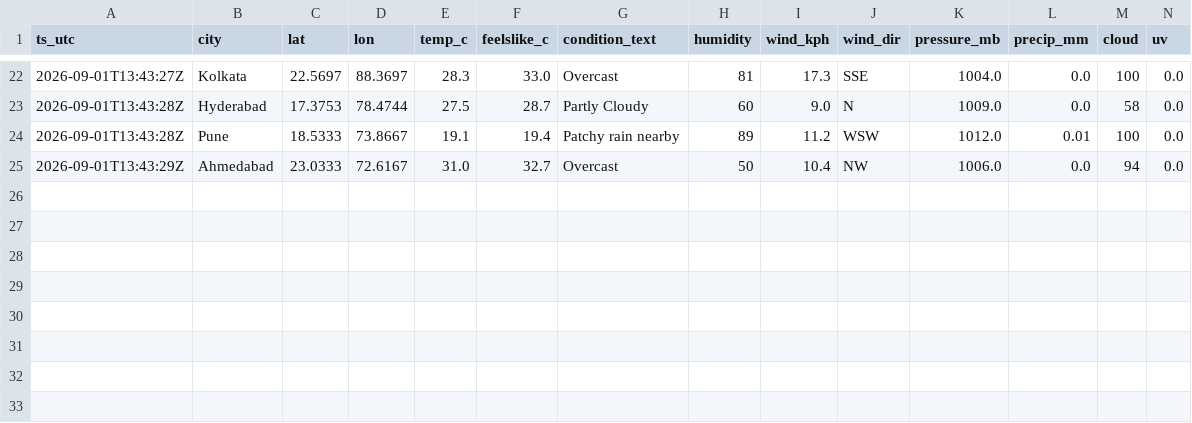
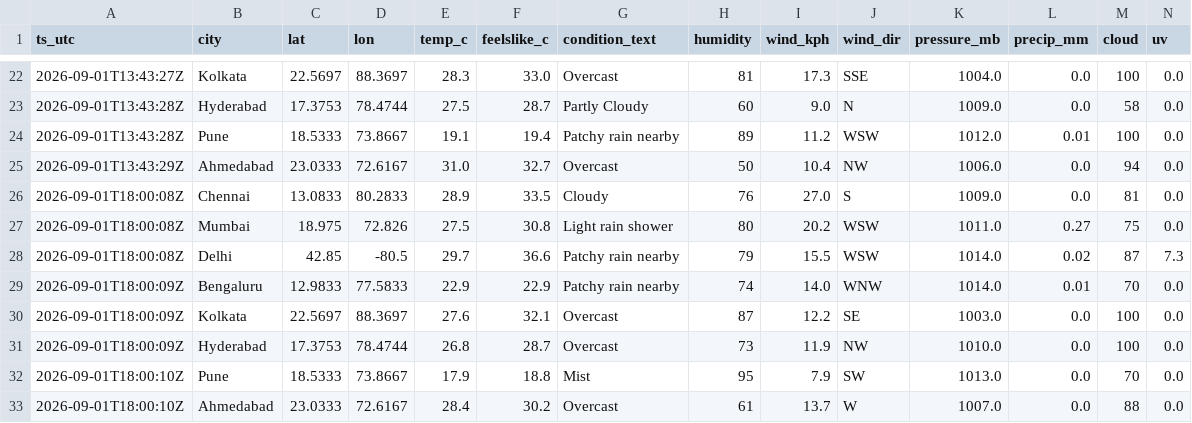
Before and after one commit to anwarmohammedbasha/weather-api-fetch, a CSV file: data/weather_india_2026_09.csv, drawn as a sheet; only a part is shown, gaps mark what is left out; rows hold the shown columns only; the diff names each change by its address in the sheet, - before the commit and + after, or states it on an @@ line.

```diff
--- a/data/weather_india_2026_09.csv
+++ b/data/weather_india_2026_09.csv
+row 26: 2026-09-01T18:00:08Z | Chennai | 13.0833 | 80.2833 | 28.9 | 33.5 | Cloudy | 76 | 27.0 | S | 1009.0 | 0.0 | 81 | 0.0
+row 27: 2026-09-01T18:00:08Z | Mumbai | 18.975 | 72.826 | 27.5 | 30.8 | Light rain shower | 80 | 20.2 | WSW | 1011.0 | 0.27 | 75 | 0.0
+row 28: 2026-09-01T18:00:08Z | Delhi | 42.85 | -80.5 | 29.7 | 36.6 | Patchy rain nearby | 79 | 15.5 | WSW | 1014.0 | 0.02 | 87 | 7.3
+row 29: 2026-09-01T18:00:09Z | Bengaluru | 12.9833 | 77.5833 | 22.9 | 22.9 | Patchy rain nearby | 74 | 14.0 | WNW | 1014.0 | 0.01 | 70 | 0.0
+row 30: 2026-09-01T18:00:09Z | Kolkata | 22.5697 | 88.3697 | 27.6 | 32.1 | Overcast | 87 | 12.2 | SE | 1003.0 | 0.0 | 100 | 0.0
+row 31: 2026-09-01T18:00:09Z | Hyderabad | 17.3753 | 78.4744 | 26.8 | 28.7 | Overcast | 73 | 11.9 | NW | 1010.0 | 0.0 | 100 | 0.0
+row 32: 2026-09-01T18:00:10Z | Pune | 18.5333 | 73.8667 | 17.9 | 18.8 | Mist | 95 | 7.9 | SW | 1013.0 | 0.0 | 70 | 0.0
+row 33: 2026-09-01T18:00:10Z | Ahmedabad | 23.0333 | 72.6167 | 28.4 | 30.2 | Overcast | 61 | 13.7 | W | 1007.0 | 0.0 | 88 | 0.0
```
Also changed, not shown: 8 other files.
